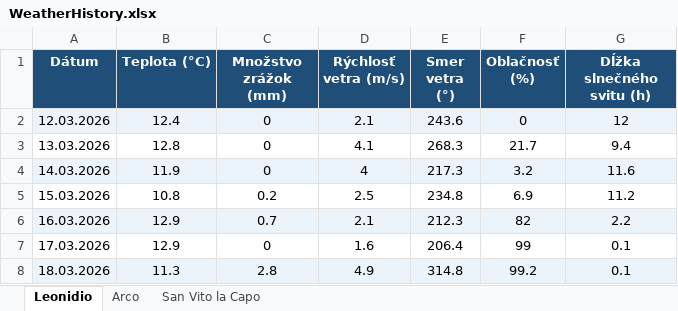
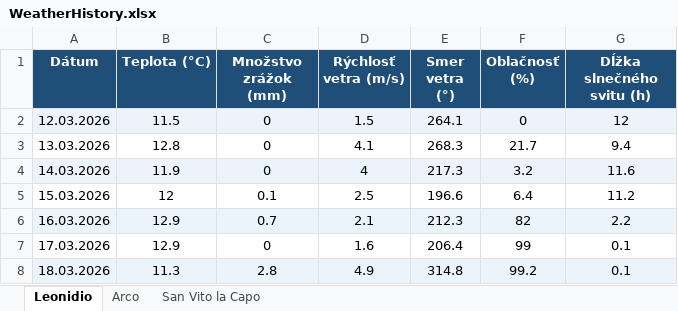
Before and after one commit to slavo1976/AgentWeather, an Excel workbook: WeatherHistory.xlsx, sheet Leonidio, drawn as a sheet; values as stored, in another font and other column widths than the file's, no borders; the diff names each change by its address in the sheet, - before the commit and + after, or states it on an @@ line.

```diff
--- a/WeatherHistory.xlsx (sheet Leonidio)
+++ b/WeatherHistory.xlsx (sheet Leonidio)
-B2 (Teplota (°C)): 12.4
+B2 (Teplota (°C)): 11.5
-D2 (Rýchlosť vetra (m/s)): 2.1
+D2 (Rýchlosť vetra (m/s)): 1.5
-E2 (Smer vetra (°)): 243.6
+E2 (Smer vetra (°)): 264.1
-B5 (Teplota (°C)): 10.8
+B5 (Teplota (°C)): 12
-C5 (Množstvo zrážok (mm)): 0.2
+C5 (Množstvo zrážok (mm)): 0.1
-E5 (Smer vetra (°)): 234.8
+E5 (Smer vetra (°)): 196.6
-F5 (Oblačnosť (%)): 6.9
+F5 (Oblačnosť (%)): 6.4
```
Also changed, not shown: sheet San Vito la Capo, sheet Arco.
